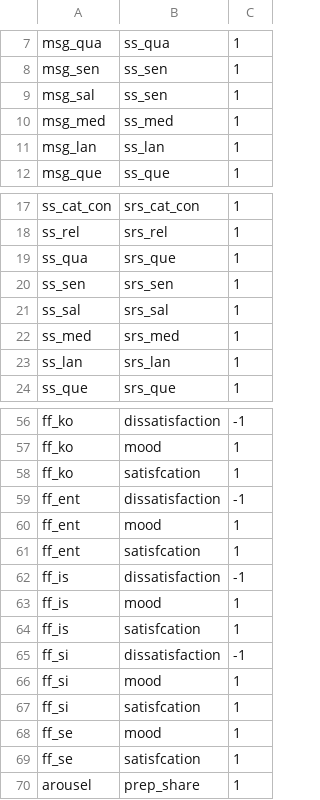
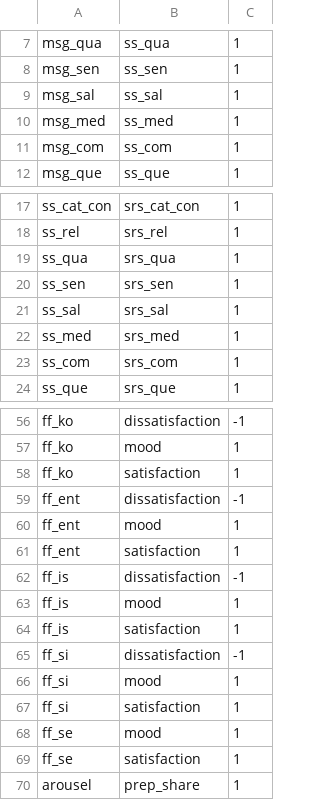
Before and after one commit to ericinlinux/sharing_behavior, a CSV file: connections.csv, drawn as a sheet; only a part is shown, gaps mark what is left out; the diff covers the shown part only.

```diff
--- a/connections.csv
+++ b/connections.csv
@@ -8,5 +8,5 @@ msg_qua, ss_qua, 1
 msg_sen, ss_sen, 1
-msg_sal, ss_sen, 1
+msg_sal, ss_sal, 1
 msg_med, ss_med, 1
-msg_lan, ss_lan, 1
+msg_com, ss_com, 1
 msg_que, ss_que, 1
@@ -18,3 +18,3 @@ ss_cat_con, srs_cat_con, 1
 ss_rel, srs_rel, 1
-ss_qua, srs_que, 1
+ss_qua, srs_qua, 1
 ss_sen, srs_sen, 1
@@ -22,3 +22,3 @@ ss_sal, srs_sal, 1
 ss_med, srs_med, 1
-ss_lan, srs_lan, 1
+ss_com, srs_com, 1
 ss_que, srs_que, 1
@@ -57,14 +57,14 @@ ff_ko, dissatisfaction, -1
 ff_ko, mood, 1
-ff_ko, satisfcation, 1
+ff_ko, satisfaction, 1
 ff_ent, dissatisfaction, -1
 ff_ent, mood, 1
-ff_ent, satisfcation, 1
+ff_ent, satisfaction, 1
 ff_is, dissatisfaction, -1
 ff_is, mood, 1
-ff_is, satisfcation, 1
+ff_is, satisfaction, 1
 ff_si, dissatisfaction, -1
 ff_si, mood, 1
-ff_si, satisfcation, 1
+ff_si, satisfaction, 1
 ff_se, mood, 1
-ff_se, satisfcation, 1
+ff_se, satisfaction, 1
 arousel, prep_share, 1
```
Also changed, not shown: 1 edited cell elsewhere in this file, states.csv, 4 other files.
